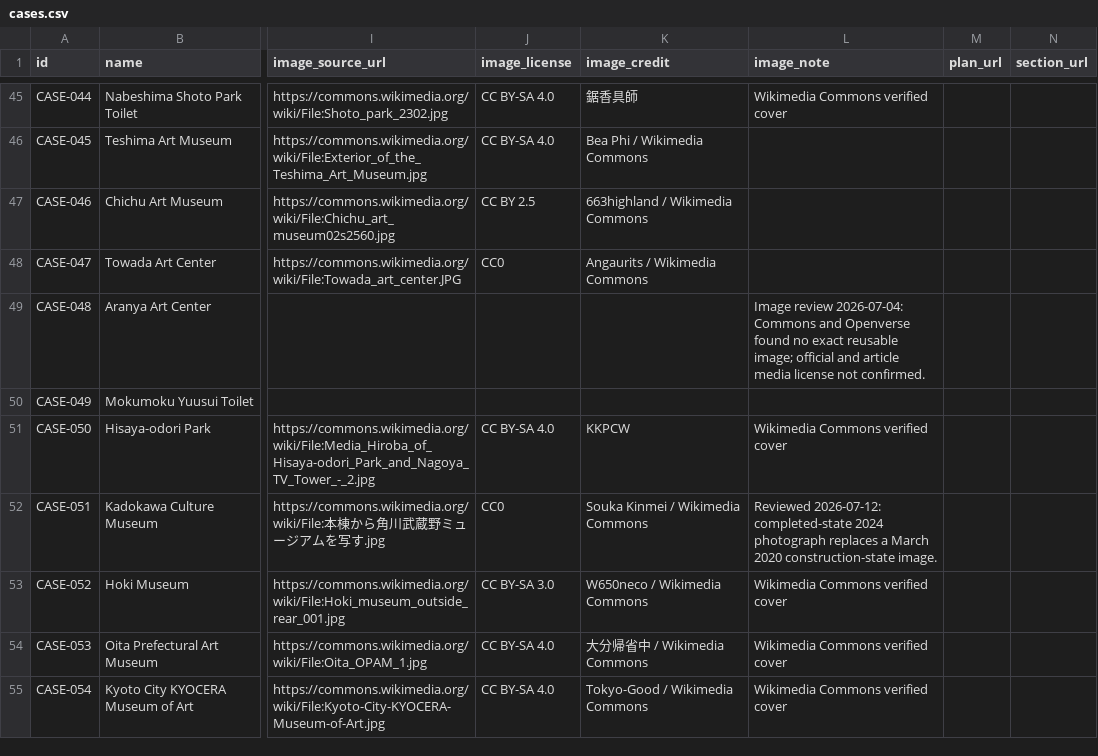
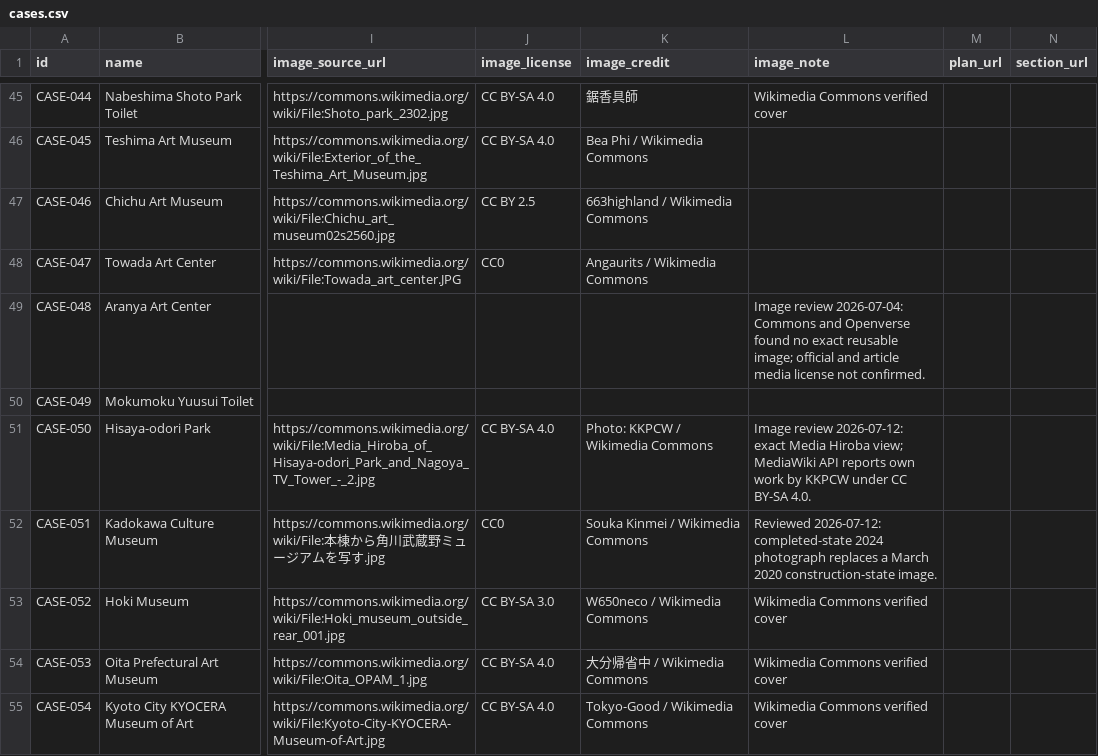
Before and after one commit to Yrqx-95/architect-history-next, a CSV file: content/cases.csv, drawn as a sheet; only a part is shown, gaps mark what is left out; the diff names each change by its address in the sheet, - before the commit and + after, or states it on an @@ line.

```diff
--- a/content/cases.csv
+++ b/content/cases.csv
-K51 (image_credit): KKPCW
+K51 (image_credit): Photo: KKPCW / Wikimedia Commons
-L51 (image_note): Wikimedia Commons verified cover
+L51 (image_note): Image review 2026-07-12: exact Media Hiroba view; MediaWiki API reports own work by KKPCW under CC BY-SA 4.0.
```
Also changed, not shown: public/data/graduation/cases.csv, 13 other files.
